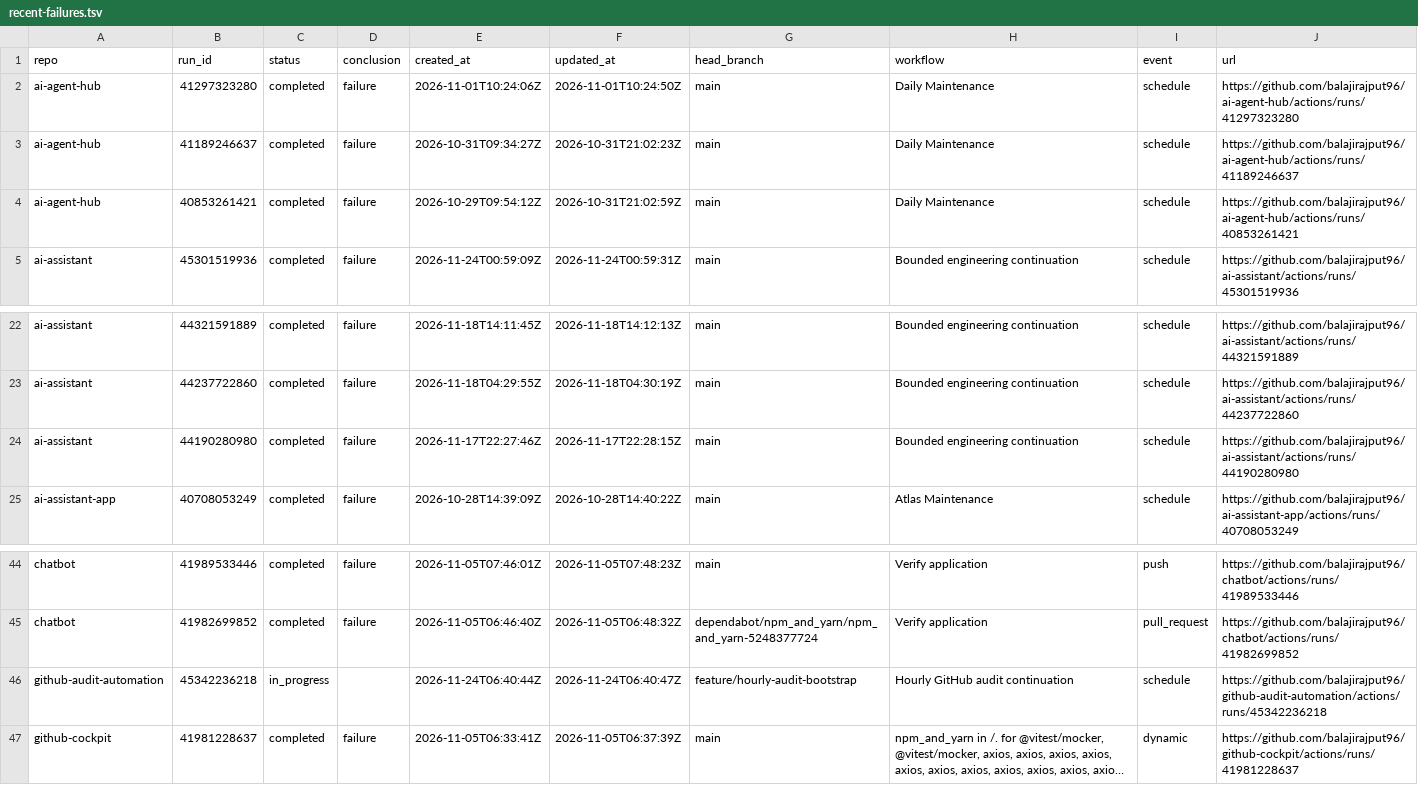
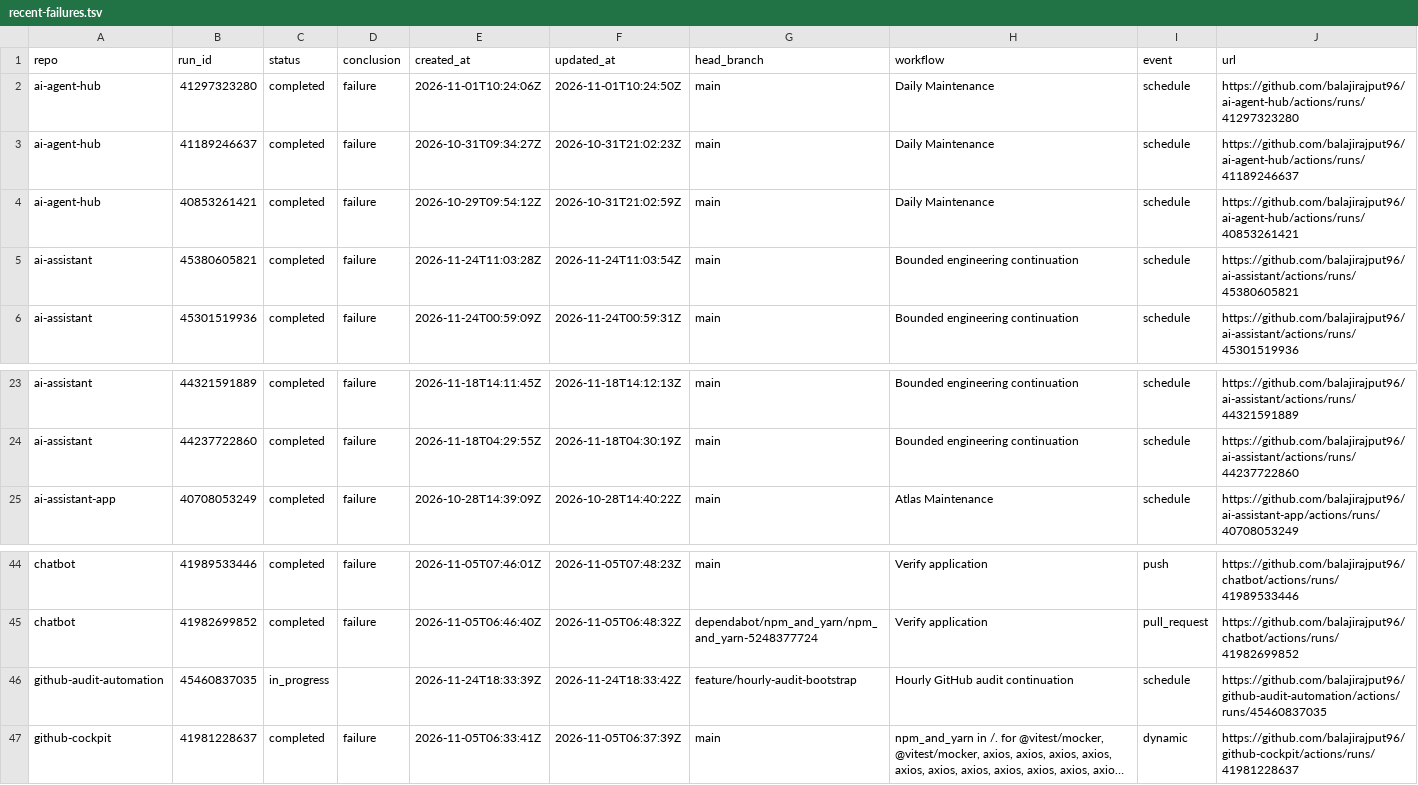
Before and after one commit to balajirajput96/github-audit-automation, a TSV file: artifacts/recent-failures.tsv, drawn as a sheet; only a part is shown, gaps mark what is left out; long unchanged cells end in …; removed rows and columns are numbered as before the commit, all else as after; the diff names each change by its address in the sheet, - before the commit and + after, or states it on an @@ line.

```diff
--- a/artifacts/recent-failures.tsv
+++ b/artifacts/recent-failures.tsv
+row 5: ai-assistant | 45380605821 | completed | failure | 2026-11-24T11:03:28Z | 2026-11-24T11:03:54Z | main | Bounded engineering continuation | schedule | https://github.com/balajirajput96/ai-assistant/actions/runs/45380605821
-row 24: ai-assistant | 44190280980 | completed | failure | 2026-11-17T22:27:46Z | 2026-11-17T22:28:15Z | main | Bounded engineering continuation | schedule | https://github.com/balajirajput96/ai-assistant/actions/runs/44190280980
-B46 (run_id): 45342236218
+B46 (run_id): 45460837035
-E46 (created_at): 2026-11-24T06:40:44Z
+E46 (created_at): 2026-11-24T18:33:39Z
-F46 (updated_at): 2026-11-24T06:40:47Z
+F46 (updated_at): 2026-11-24T18:33:42Z
-J46 (url): https://github.com/balajirajput96/github-audit-automation/actions/runs/45342236218
+J46 (url): https://github.com/balajirajput96/github-audit-automation/actions/runs/45460837035
```
Also changed, not shown: artifacts/recent-runs.tsv, 3 other files.
